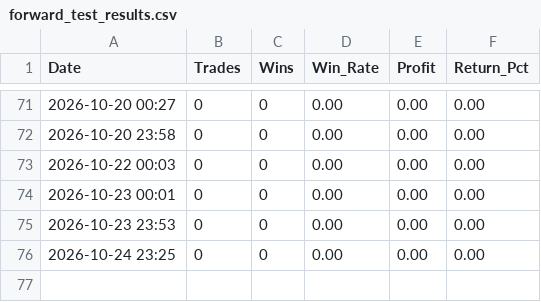
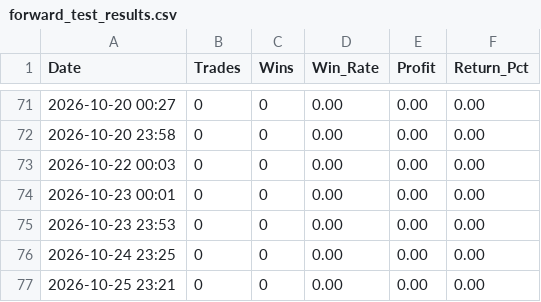
Before and after one commit to trading-bojan-strategy/bojan-forward-test, a CSV file: forward_test_results.csv, drawn as a sheet; only a part is shown, gaps mark what is left out; the diff names each change by its address in the sheet, - before the commit and + after, or states it on an @@ line.

```diff
--- a/forward_test_results.csv
+++ b/forward_test_results.csv
+row 77: 2026-10-25 23:21 | 0 | 0 | 0.00 | 0.00 | 0.00
```
